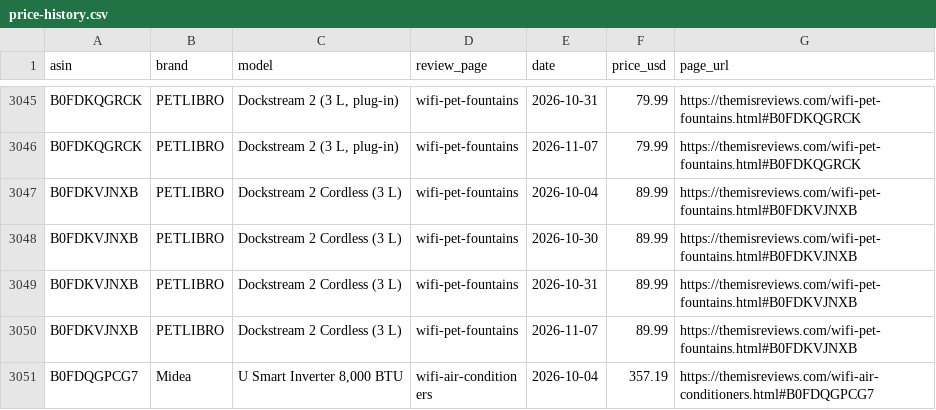
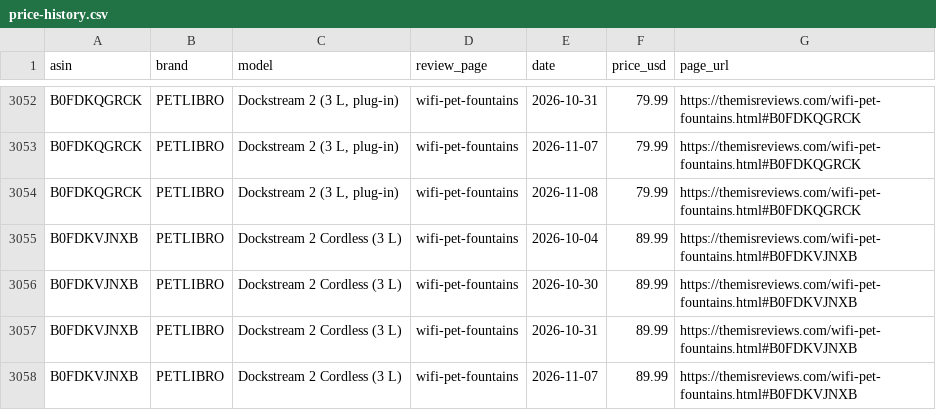
Before and after one commit to ajachierno/ThemisReviews, a CSV file: docs/price-history.csv, drawn as a sheet; only a part is shown, gaps mark what is left out; the shorter side is filled out with more unchanged rows; the diff covers the shown part only.

```diff
--- a/docs/price-history.csv
+++ b/docs/price-history.csv
@@ -3046,2 +3053,3 @@ B0FDKQGRCK,PETLIBRO,"Dockstream 2 (3 L, plug-in)",wifi-pet-fountains,2026-10-31,
 B0FDKQGRCK,PETLIBRO,"Dockstream 2 (3 L, plug-in)",wifi-pet-fountains,2026-11-07,79.99,https://themisreviews.com/wifi-pet-fountains.html#B0FDKQGRCK
+B0FDKQGRCK,PETLIBRO,"Dockstream 2 (3 L, plug-in)",wifi-pet-fountains,2026-11-08,79.99,https://themisreviews.com/wifi-pet-fountains.html#B0FDKQGRCK
 B0FDKVJNXB,PETLIBRO,Dockstream 2 Cordless (3 L),wifi-pet-fountains,2026-10-04,89.99,https://themisreviews.com/wifi-pet-fountains.html#B0FDKVJNXB
```
Also changed, not shown: 17 added rows elsewhere in this file, 33 other files.
